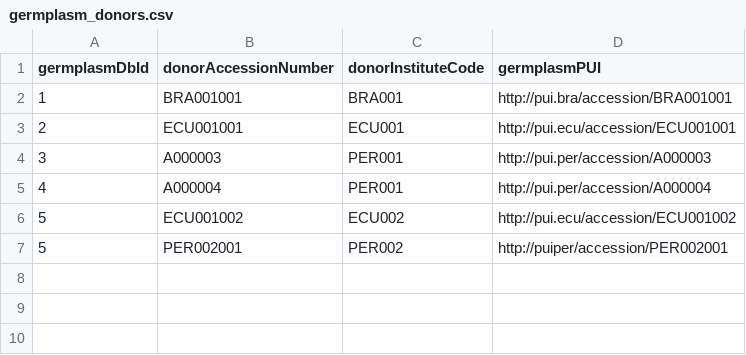
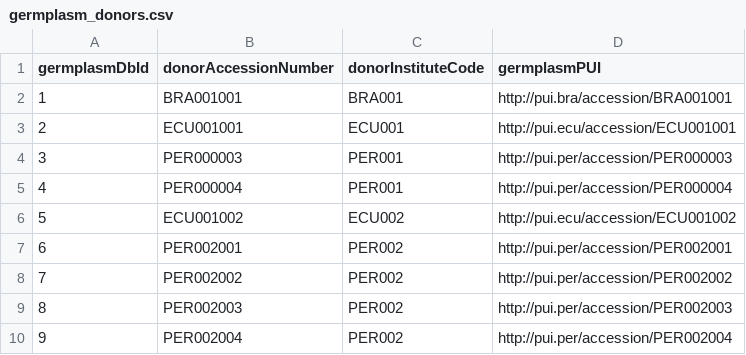
Before and after one commit to CIP-RIU/brapiTS, a CSV file: inst/apps/brapi/data/germplasm_donors.csv, drawn as a sheet.

```diff
--- a/inst/apps/brapi/data/germplasm_donors.csv
+++ b/inst/apps/brapi/data/germplasm_donors.csv
@@ -3,5 +3,8 @@ germplasmDbId,donorAccessionNumber,donorInstituteCode,germplasmPUI
 2,ECU001001,ECU001,http://pui.ecu/accession/ECU001001
-3,A000003,PER001,http://pui.per/accession/A000003
-4,A000004,PER001,http://pui.per/accession/A000004
+3,PER000003,PER001,http://pui.per/accession/PER000003
+4,PER000004,PER001,http://pui.per/accession/PER000004
 5,ECU001002,ECU002,http://pui.ecu/accession/ECU001002
-5,PER002001,PER002,http://puiper/accession/PER002001
+6,PER002001,PER002,http://pui.per/accession/PER002001
+7,PER002002,PER002,http://pui.per/accession/PER002002
+8,PER002003,PER002,http://pui.per/accession/PER002003
+9,PER002004,PER002,http://pui.per/accession/PER002004
```
Also changed, not shown: inst/apps/brapi/data/attributes.csv, inst/apps/brapi/data/germplasm_attributes.csv, 16 other files.
